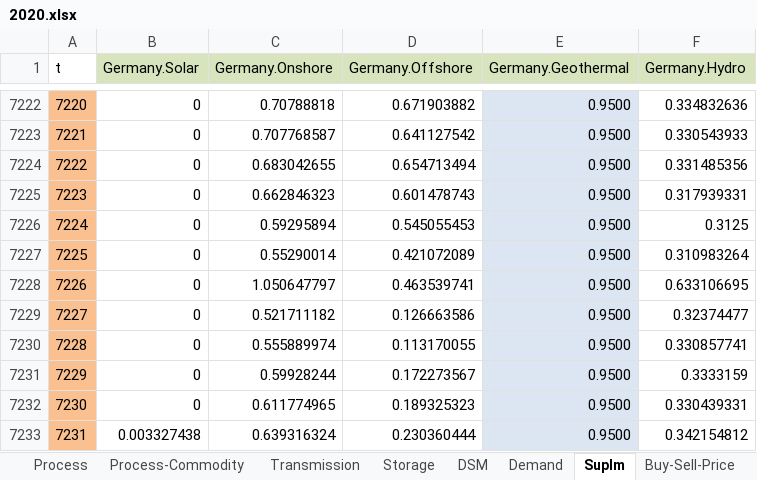
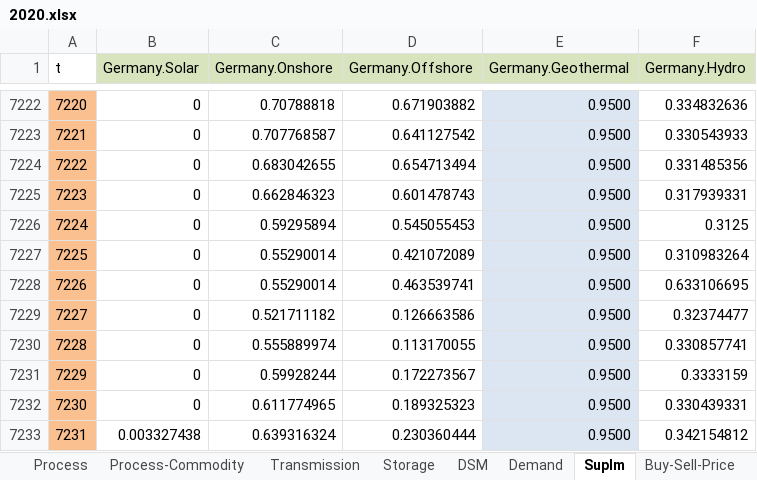
Before and after one commit to tum-ens/urbs, an Excel workbook: Input/Intertemporal-Germany/2020.xlsx, sheet SupIm, drawn as a sheet; only a part is shown, gaps mark what is left out; values as stored, in another font and other column widths than the file's, no borders; the diff names each change by its address in the sheet, - before the commit and + after, or states it on an @@ line.

```diff
--- a/Input/Intertemporal-Germany/2020.xlsx (sheet SupIm)
+++ b/Input/Intertemporal-Germany/2020.xlsx (sheet SupIm)
-C7228 (Germany.Onshore): 1.050647797
+C7228 (Germany.Onshore): 0.55290014
```
Also changed, not shown: sheet Commodity, sheet Process, sheet Process-Commodity, Input/Intertemporal-Germany/2040.xlsx, Input/Intertemporal-Germany/2050.xlsx, 10 other files.
